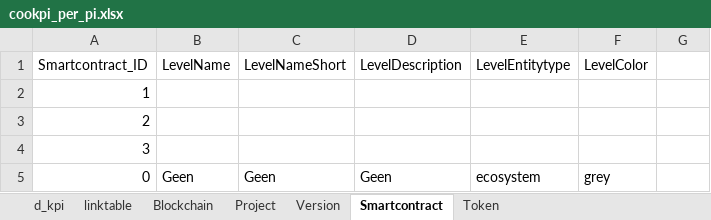
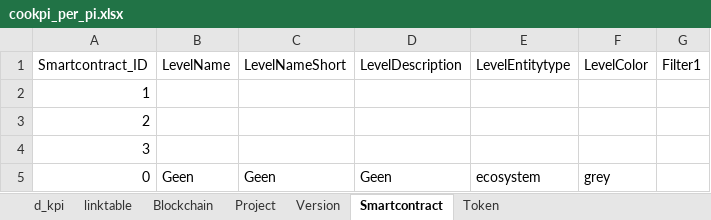
Before and after one commit to nickhessing/cookpiapp, an Excel workbook: src/assets/Attributes/dashboard_data/cookpi_per_pi.xlsx, sheet Smartcontract, drawn as a sheet; values as stored, in another font and other column widths than the file's, no borders; the diff names each change by its address in the sheet, - before the commit and + after, or states it on an @@ line.

```diff
--- a/src/assets/Attributes/dashboard_data/cookpi_per_pi.xlsx (sheet Smartcontract)
+++ b/src/assets/Attributes/dashboard_data/cookpi_per_pi.xlsx (sheet Smartcontract)
-G1: (empty)
+G1: Filter1
```
Also changed, not shown: sheet Project, sheet Blockchain, sheet Token, sheet Version.
